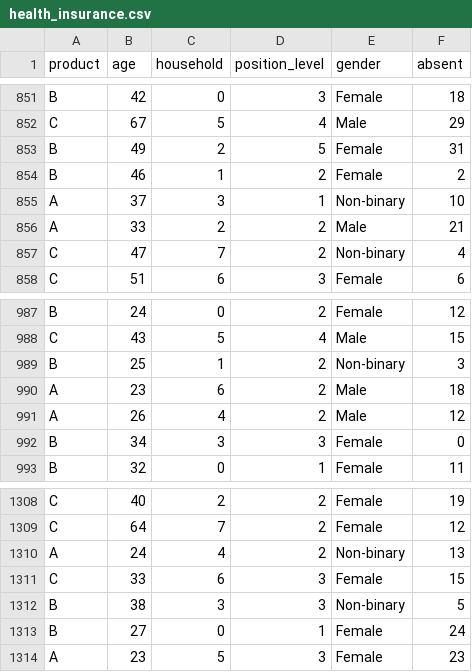
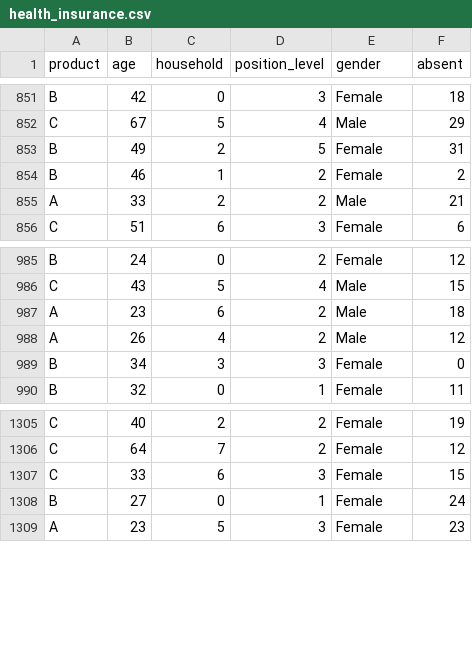
Before and after one commit to zia207/r-colab, a CSV file: Data/Regression_analysis/health_insurance.csv, drawn as a sheet; only a part is shown, gaps mark what is left out; the diff names each change by its address in the sheet, - before the commit and + after, or states it on an @@ line.

Commit message:
Add files via upload

```diff
--- a/Data/Regression_analysis/health_insurance.csv
+++ b/Data/Regression_analysis/health_insurance.csv
-row 855: A | 37 | 3 | 1 | Non-binary | 10
-row 857: C | 47 | 7 | 2 | Non-binary | 4
-row 989: B | 25 | 1 | 2 | Non-binary | 3
-row 1310: A | 24 | 4 | 2 | Non-binary | 13
-row 1312: B | 38 | 3 | 3 | Non-binary | 5
```
